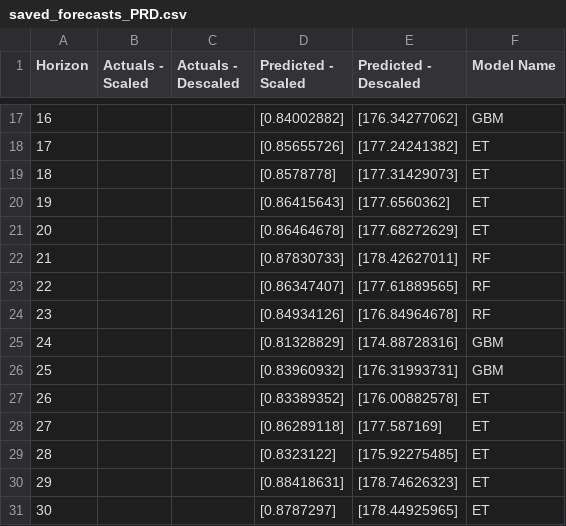
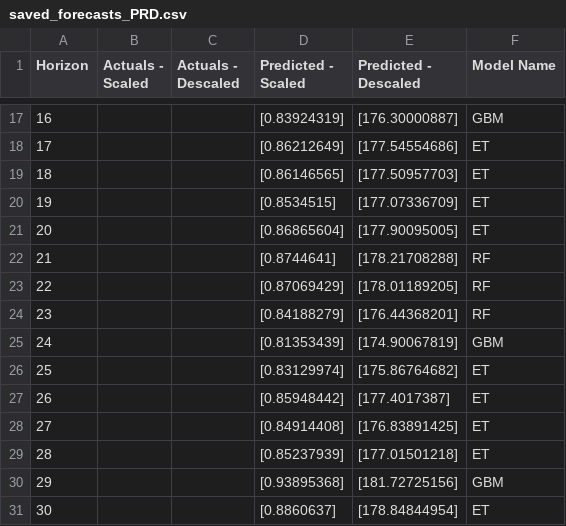
Before and after one commit to rianashwin/Forecasting-SPDR-Gold-Trust-ETF-Prices--PRD-, a CSV file: RESULTS/saved_forecasts_PRD.csv, drawn as a sheet; only a part is shown, gaps mark what is left out; the diff covers the shown part only.

```diff
--- a/RESULTS/saved_forecasts_PRD.csv
+++ b/RESULTS/saved_forecasts_PRD.csv
@@ -17,15 +17,15 @@ Horizon,Actuals - Scaled,Actuals - Descaled,Predicted - Scaled,Predicted - Desca
-16,,,[0.84002882],[176.34277062],GBM
-17,,,[0.85655726],[177.24241382],ET
-18,,,[0.8578778],[177.31429073],ET
-19,,,[0.86415643],[177.6560362],ET
-20,,,[0.86464678],[177.68272629],ET
-21,,,[0.87830733],[178.42627011],RF
-22,,,[0.86347407],[177.61889565],RF
-23,,,[0.84934126],[176.84964678],RF
-24,,,[0.81328829],[174.88728316],GBM
-25,,,[0.83960932],[176.31993731],GBM
-26,,,[0.83389352],[176.00882578],ET
-27,,,[0.86289118],[177.587169],ET
-28,,,[0.8323122],[175.92275485],ET
-29,,,[0.88418631],[178.74626323],ET
-30,,,[0.8787297],[178.44925965],ET
+16,,,[0.83924319],[176.30000887],GBM
+17,,,[0.86212649],[177.54554686],ET
+18,,,[0.86146565],[177.50957703],ET
+19,,,[0.8534515],[177.07336709],ET
+20,,,[0.86865604],[177.90095005],ET
+21,,,[0.8744641],[178.21708288],RF
+22,,,[0.87069429],[178.01189205],RF
+23,,,[0.84188279],[176.44368201],RF
+24,,,[0.81353439],[174.90067819],GBM
+25,,,[0.83129974],[175.86764682],ET
+26,,,[0.85948442],[177.4017387],ET
+27,,,[0.84914408],[176.83891425],ET
+28,,,[0.85237939],[177.01501218],ET
+29,,,[0.93895368],[181.72725156],GBM
+30,,,[0.8860637],[178.84844954],ET
```
Also changed, not shown: 159 edited cells elsewhere in this file, DATA/RAW_DATA.csv, 2 other files.
